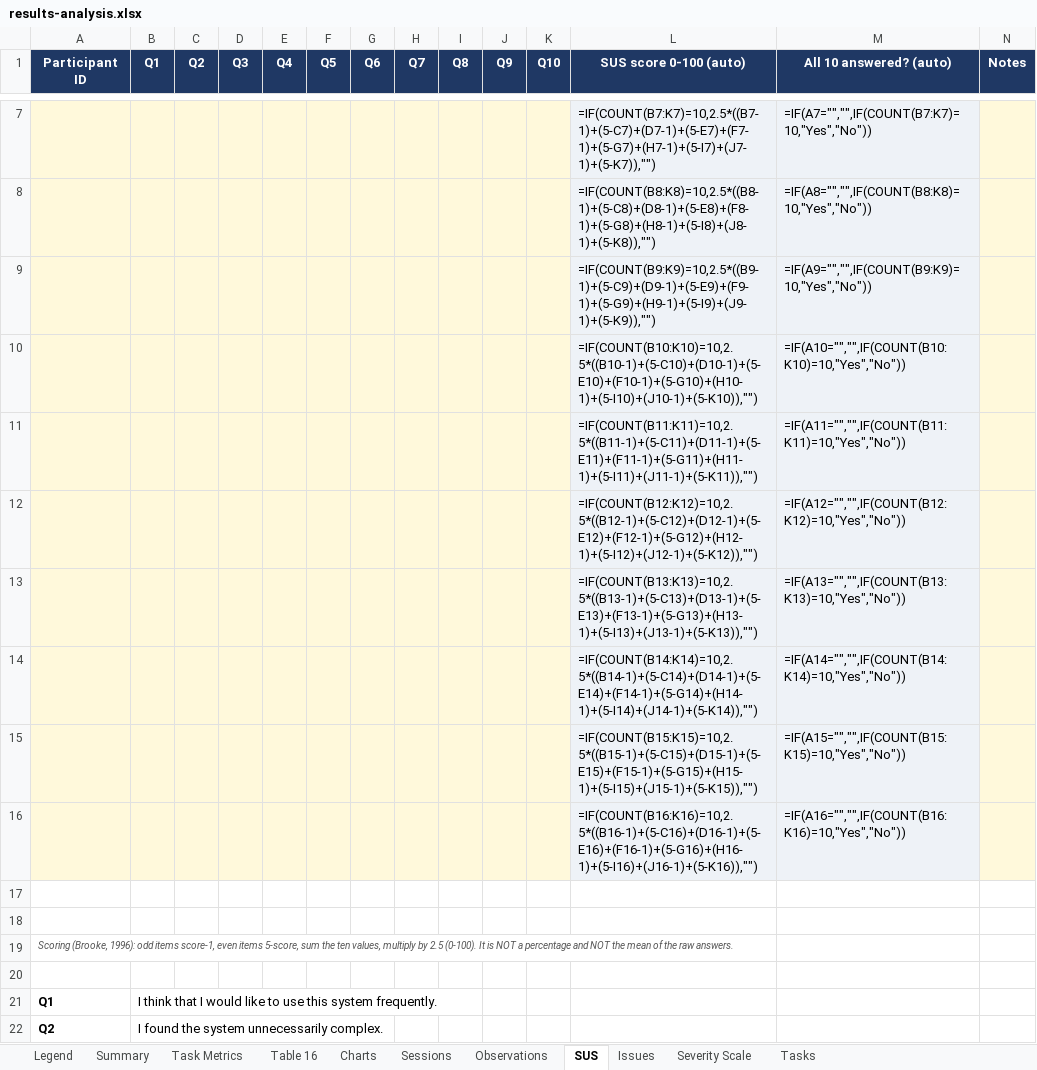
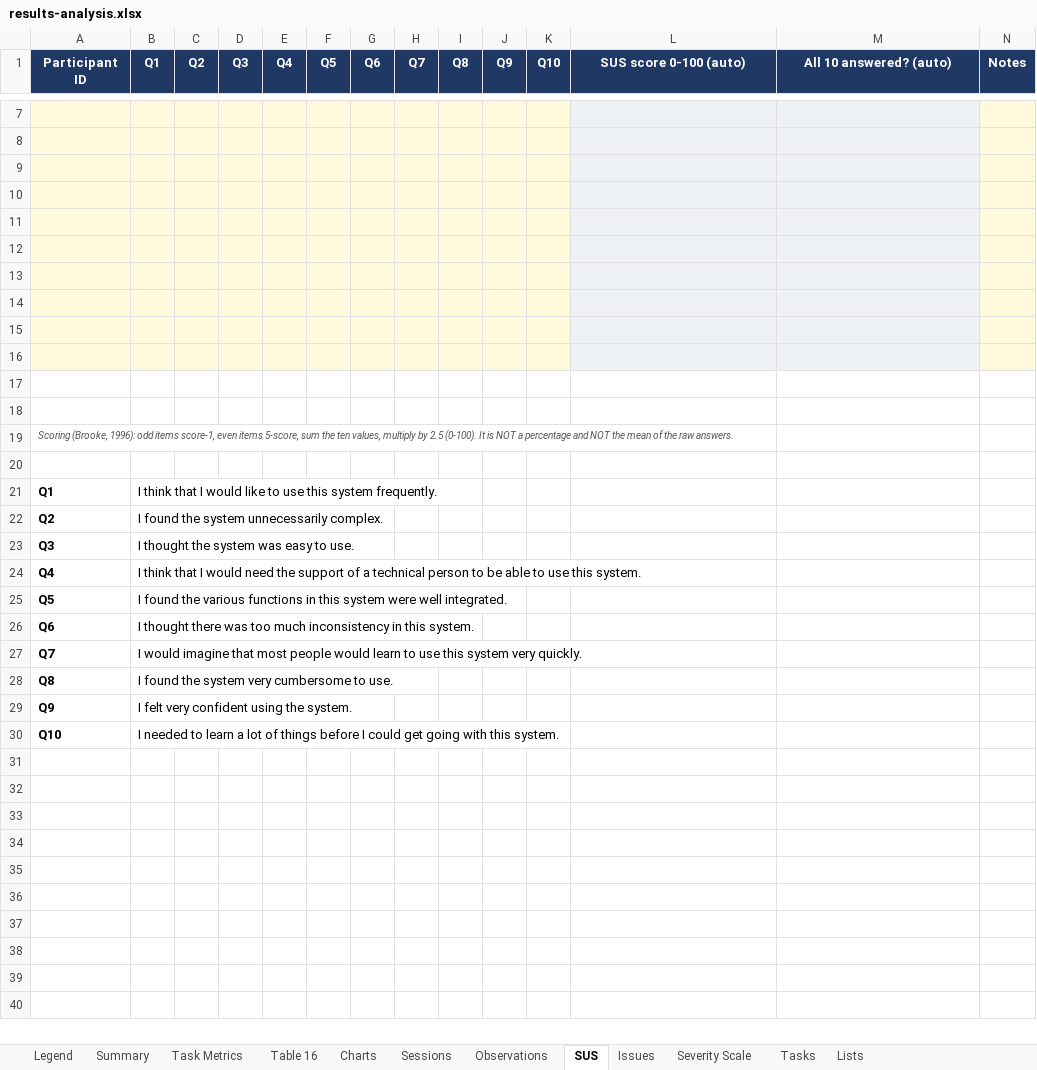
Before and after one commit to shalika-neranjana/DonorLink, an Excel workbook: testing/usability/results-analysis.xlsx, sheet SUS, drawn as a sheet; only a part is shown, gaps mark what is left out; the shorter side is filled out with more unchanged rows; values as stored, in another font and other column widths than the file's, no borders; formulas without a stored value are shown as written; charts and pictures not drawn; the diff covers the shown part only; the diff names each change by its address in the sheet, - before the commit and + after, or states it on an @@ line.

```diff
--- a/testing/usability/results-analysis.xlsx (sheet SUS)
+++ b/testing/usability/results-analysis.xlsx (sheet SUS)
@@ sheet tab unhidden: Lists @@
-row 7:  |  |  |  |  |  |  |  |  |  |  | =IF(COUNT(B7:K7)=10,2.5*((B7-1)+(5-C7)+(D7-1)+(5-E7)+(F7-1)+(5-G7)+(H7-1)+(5-I7)+(J7-1)+(5-K7)),"") | =IF(A7="","",IF(COUNT(B7:K7)=10,"Yes","No"))
+row 7: (empty)
-row 8:  |  |  |  |  |  |  |  |  |  |  | =IF(COUNT(B8:K8)=10,2.5*((B8-1)+(5-C8)+(D8-1)+(5-E8)+(F8-1)+(5-G8)+(H8-1)+(5-I8)+(J8-1)+(5-K8)),"") | =IF(A8="","",IF(COUNT(B8:K8)=10,"Yes","No"))
+row 8: (empty)
-row 9:  |  |  |  |  |  |  |  |  |  |  | =IF(COUNT(B9:K9)=10,2.5*((B9-1)+(5-C9)+(D9-1)+(5-E9)+(F9-1)+(5-G9)+(H9-1)+(5-I9)+(J9-1)+(5-K9)),"") | =IF(A9="","",IF(COUNT(B9:K9)=10,"Yes","No"))
+row 9: (empty)
-row 10:  |  |  |  |  |  |  |  |  |  |  | =IF(COUNT(B10:K10)=10,2.5*((B10-1)+(5-C10)+(D10-1)+(5-E10)+(F10-1)+(5-G10)+(H10-1)+(5-I10)+(J10-1)+(5-K10)),"") | =IF(A10="","",IF(COUNT(B10:K10)=10,"Yes","No"))
+row 10: (empty)
-row 11:  |  |  |  |  |  |  |  |  |  |  | =IF(COUNT(B11:K11)=10,2.5*((B11-1)+(5-C11)+(D11-1)+(5-E11)+(F11-1)+(5-G11)+(H11-1)+(5-I11)+(J11-1)+(5-K11)),"") | =IF(A11="","",IF(COUNT(B11:K11)=10,"Yes","No"))
+row 11: (empty)
-row 12:  |  |  |  |  |  |  |  |  |  |  | =IF(COUNT(B12:K12)=10,2.5*((B12-1)+(5-C12)+(D12-1)+(5-E12)+(F12-1)+(5-G12)+(H12-1)+(5-I12)+(J12-1)+(5-K12)),"") | =IF(A12="","",IF(COUNT(B12:K12)=10,"Yes","No"))
+row 12: (empty)
-row 13:  |  |  |  |  |  |  |  |  |  |  | =IF(COUNT(B13:K13)=10,2.5*((B13-1)+(5-C13)+(D13-1)+(5-E13)+(F13-1)+(5-G13)+(H13-1)+(5-I13)+(J13-1)+(5-K13)),"") | =IF(A13="","",IF(COUNT(B13:K13)=10,"Yes","No"))
+row 13: (empty)
-row 14:  |  |  |  |  |  |  |  |  |  |  | =IF(COUNT(B14:K14)=10,2.5*((B14-1)+(5-C14)+(D14-1)+(5-E14)+(F14-1)+(5-G14)+(H14-1)+(5-I14)+(J14-1)+(5-K14)),"") | =IF(A14="","",IF(COUNT(B14:K14)=10,"Yes","No"))
+row 14: (empty)
-row 15:  |  |  |  |  |  |  |  |  |  |  | =IF(COUNT(B15:K15)=10,2.5*((B15-1)+(5-C15)+(D15-1)+(5-E15)+(F15-1)+(5-G15)+(H15-1)+(5-I15)+(J15-1)+(5-K15)),"") | =IF(A15="","",IF(COUNT(B15:K15)=10,"Yes","No"))
+row 15: (empty)
-row 16:  |  |  |  |  |  |  |  |  |  |  | =IF(COUNT(B16:K16)=10,2.5*((B16-1)+(5-C16)+(D16-1)+(5-E16)+(F16-1)+(5-G16)+(H16-1)+(5-I16)+(J16-1)+(5-K16)),"") | =IF(A16="","",IF(COUNT(B16:K16)=10,"Yes","No"))
+row 16: (empty)
```
Also changed, not shown: 5 added rows and 5 removed rows elsewhere in this sheet, sheet Observations, sheet Issues, sheet Sessions, sheet Task Metrics, sheet Table 16, sheet Summary, 2 more sheets, charts or pictures, testing/usability/issue-log.xlsx, testing/usability/observation-sheet.xlsx, 14 other files.
